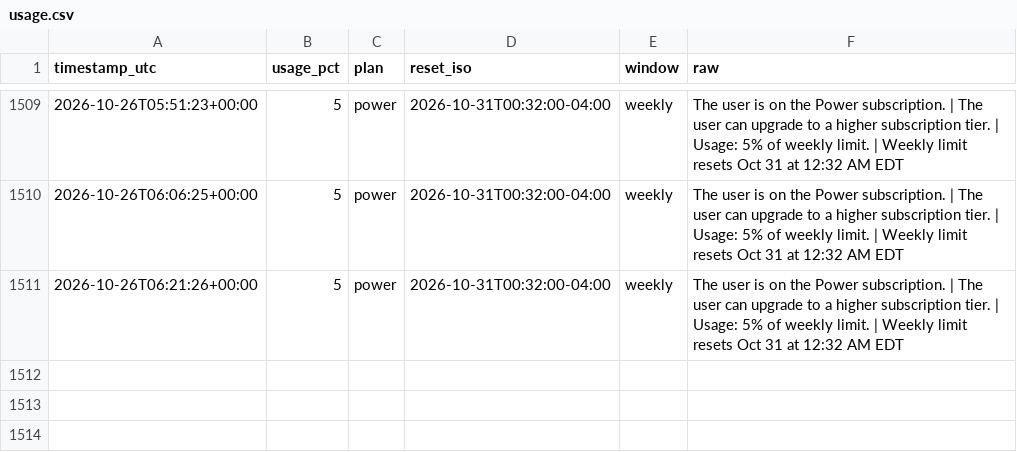
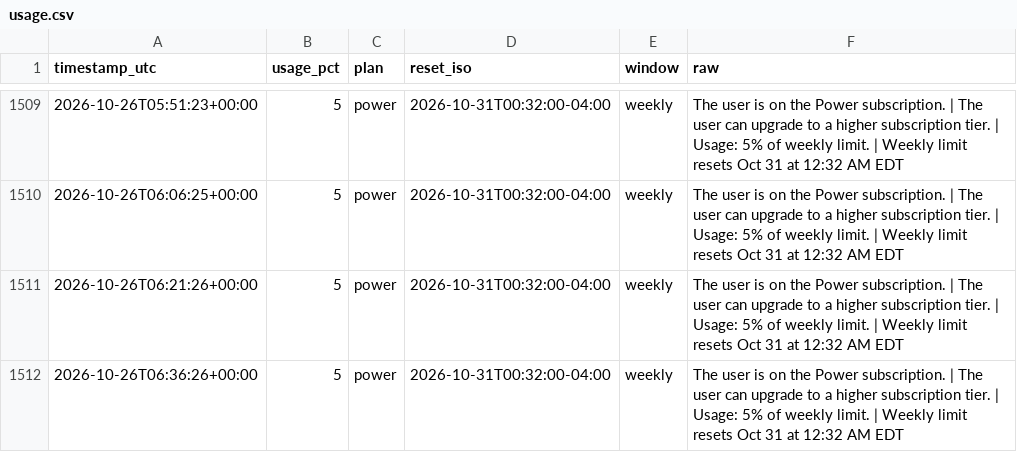
Before and after one commit to daboodah-oss/assistant-usage, a CSV file: data/muse/usage.csv, drawn as a sheet; only a part is shown, gaps mark what is left out.

Commit message:
Muse lane sample (auto)

```diff
--- a/data/muse/usage.csv
+++ b/data/muse/usage.csv
@@ -1511 +1511,2 @@ timestamp_utc,usage_pct,plan,reset_iso,window,raw
 2026-10-26T06:21:26+00:00,5,power,2026-10-31T00:32:00-04:00,weekly,The user is on the Power subscription. | The user can upgrade to a higher subscription tier. | Usage: 5% of weekly limit. | Weekly limit resets Oct 31 at 12:32 AM EDT
+2026-10-26T06:36:26+00:00,5,power,2026-10-31T00:32:00-04:00,weekly,The user is on the Power subscription. | The user can upgrade to a higher subscription tier. | Usage: 5% of weekly limit. | Weekly limit resets Oct 31 at 12:32 AM EDT
```
